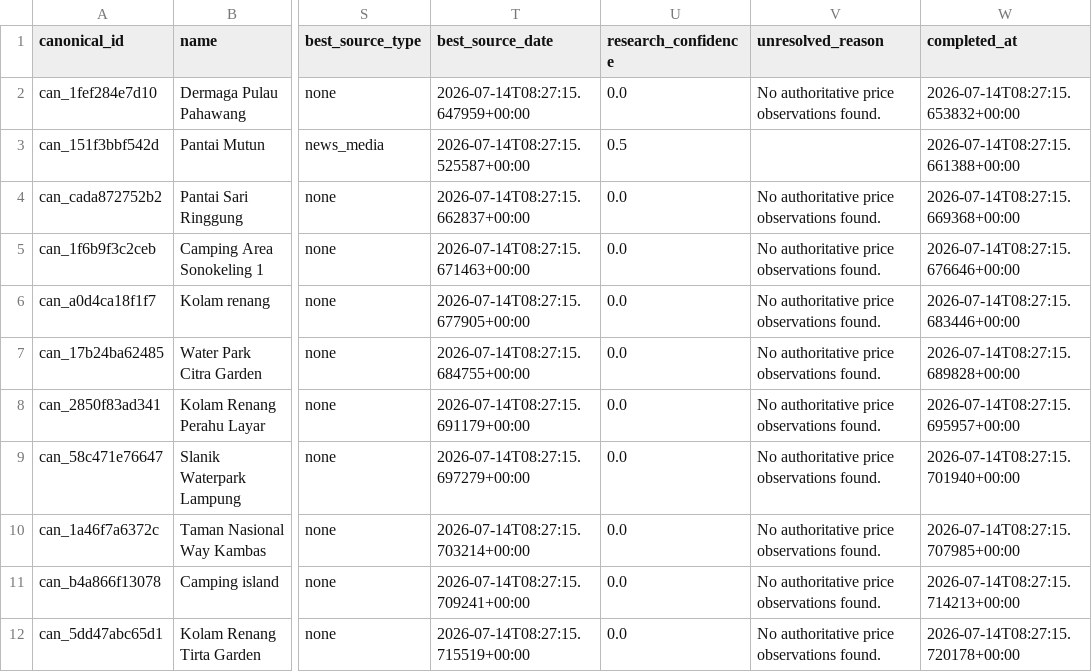
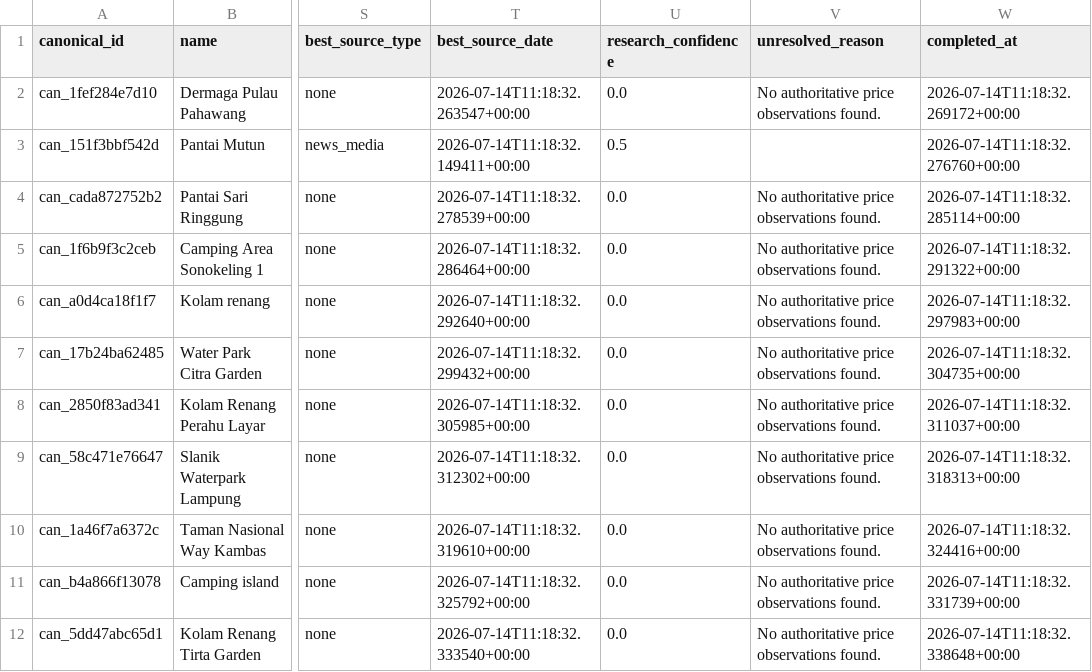
Before and after one commit to RahmatHadinata23758051/RekomendasiWisata, a CSV file: Scraping/reports/external_price_verification_place_status.csv, drawn as a sheet; only a part is shown, gaps mark what is left out; the diff names each change by its address in the sheet, - before the commit and + after, or states it on an @@ line.

```diff
--- a/Scraping/reports/external_price_verification_place_status.csv
+++ b/Scraping/reports/external_price_verification_place_status.csv
-T2 (best_source_date): 2026-07-14T08:27:15.647959+00:00
+T2 (best_source_date): 2026-07-14T11:18:32.263547+00:00
-W2 (completed_at): 2026-07-14T08:27:15.653832+00:00
+W2 (completed_at): 2026-07-14T11:18:32.269172+00:00
-T3 (best_source_date): 2026-07-14T08:27:15.525587+00:00
+T3 (best_source_date): 2026-07-14T11:18:32.149411+00:00
-W3 (completed_at): 2026-07-14T08:27:15.661388+00:00
+W3 (completed_at): 2026-07-14T11:18:32.276760+00:00
-T4 (best_source_date): 2026-07-14T08:27:15.662837+00:00
+T4 (best_source_date): 2026-07-14T11:18:32.278539+00:00
-W4 (completed_at): 2026-07-14T08:27:15.669368+00:00
+W4 (completed_at): 2026-07-14T11:18:32.285114+00:00
-T5 (best_source_date): 2026-07-14T08:27:15.671463+00:00
+T5 (best_source_date): 2026-07-14T11:18:32.286464+00:00
-W5 (completed_at): 2026-07-14T08:27:15.676646+00:00
+W5 (completed_at): 2026-07-14T11:18:32.291322+00:00
-T6 (best_source_date): 2026-07-14T08:27:15.677905+00:00
+T6 (best_source_date): 2026-07-14T11:18:32.292640+00:00
-W6 (completed_at): 2026-07-14T08:27:15.683446+00:00
+W6 (completed_at): 2026-07-14T11:18:32.297983+00:00
-T7 (best_source_date): 2026-07-14T08:27:15.684755+00:00
+T7 (best_source_date): 2026-07-14T11:18:32.299432+00:00
-W7 (completed_at): 2026-07-14T08:27:15.689828+00:00
+W7 (completed_at): 2026-07-14T11:18:32.304735+00:00
-T8 (best_source_date): 2026-07-14T08:27:15.691179+00:00
+T8 (best_source_date): 2026-07-14T11:18:32.305985+00:00
-W8 (completed_at): 2026-07-14T08:27:15.695957+00:00
+W8 (completed_at): 2026-07-14T11:18:32.311037+00:00
-T9 (best_source_date): 2026-07-14T08:27:15.697279+00:00
+T9 (best_source_date): 2026-07-14T11:18:32.312302+00:00
-W9 (completed_at): 2026-07-14T08:27:15.701940+00:00
+W9 (completed_at): 2026-07-14T11:18:32.318313+00:00
-T10 (best_source_date): 2026-07-14T08:27:15.703214+00:00
+T10 (best_source_date): 2026-07-14T11:18:32.319610+00:00
-W10 (completed_at): 2026-07-14T08:27:15.707985+00:00
+W10 (completed_at): 2026-07-14T11:18:32.324416+00:00
-T11 (best_source_date): 2026-07-14T08:27:15.709241+00:00
+T11 (best_source_date): 2026-07-14T11:18:32.325792+00:00
-W11 (completed_at): 2026-07-14T08:27:15.714213+00:00
+W11 (completed_at): 2026-07-14T11:18:32.331739+00:00
-T12 (best_source_date): 2026-07-14T08:27:15.715519+00:00
+T12 (best_source_date): 2026-07-14T11:18:32.333540+00:00
-W12 (completed_at): 2026-07-14T08:27:15.720178+00:00
+W12 (completed_at): 2026-07-14T11:18:32.338648+00:00
```
Also changed, not shown: Scraping/reports/external_price_source_quality.csv, Scraping/reports/price_research_conflicts.csv, 54 other files.
